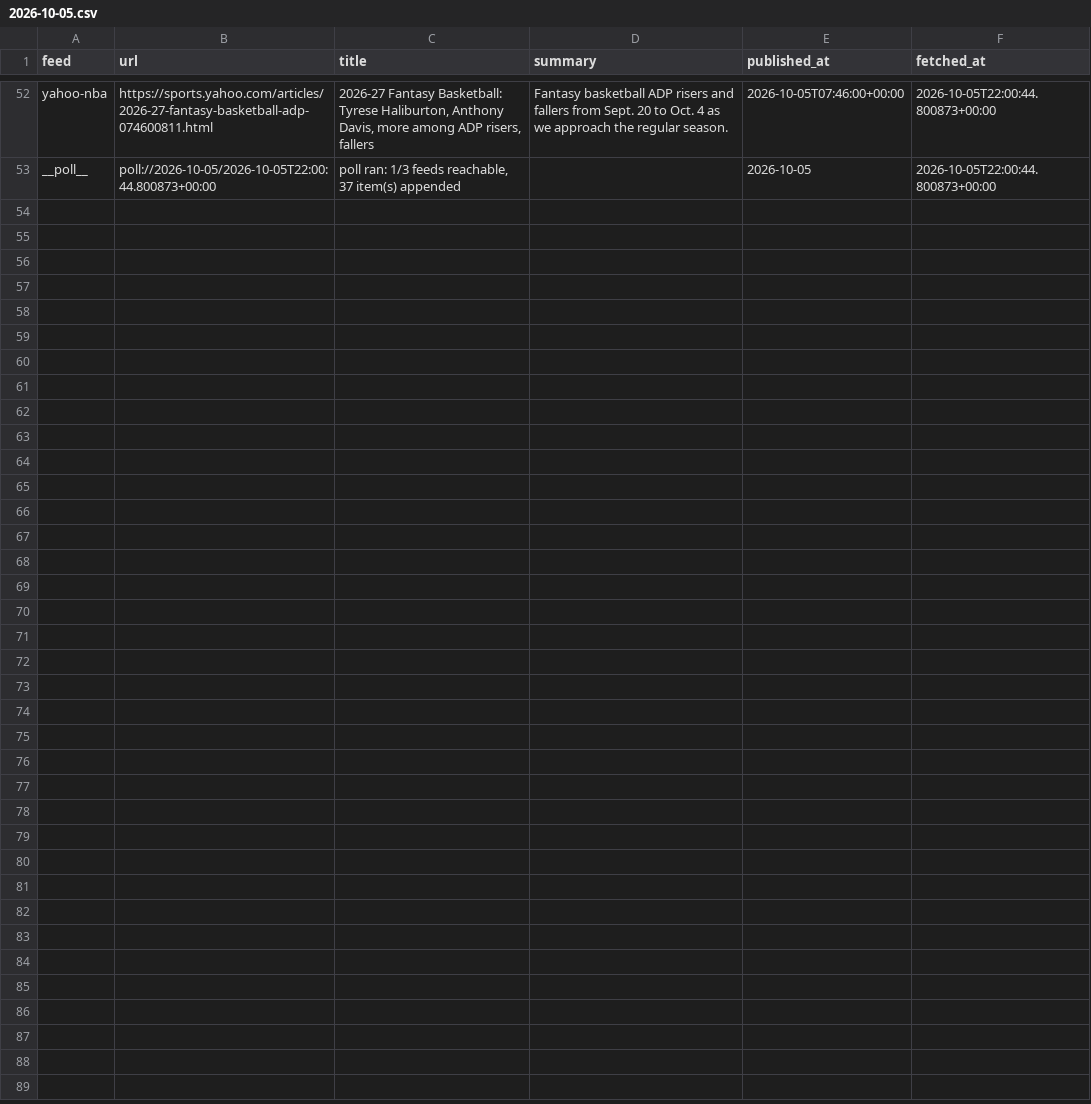
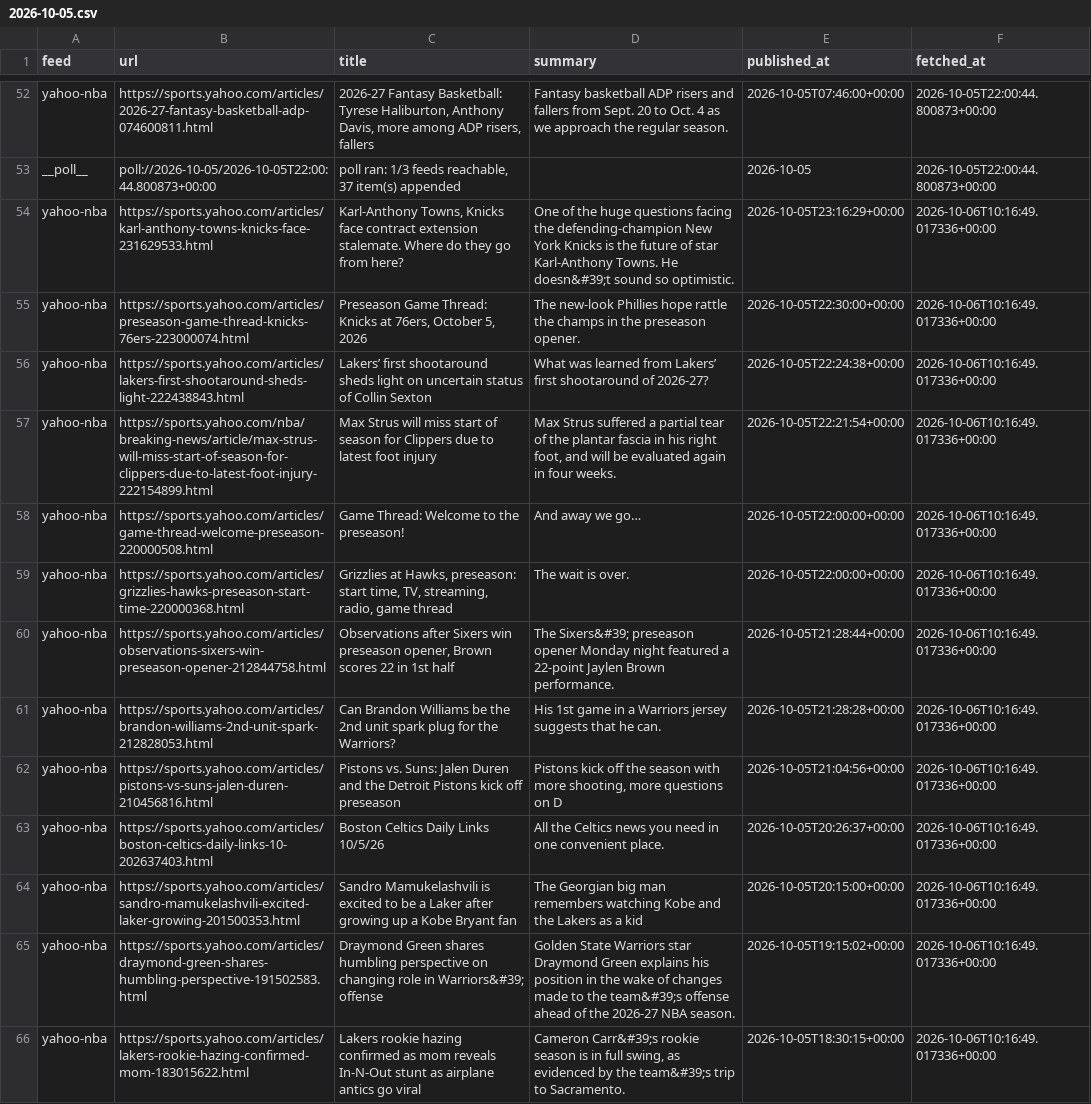
Before and after one commit to calvingtf/Mico-NBA, a CSV file: archive/rss/2026-10-05.csv, drawn as a sheet; only a part is shown, gaps mark what is left out.

```diff
--- a/archive/rss/2026-10-05.csv
+++ b/archive/rss/2026-10-05.csv
@@ -53 +53,14 @@ yahoo-nba,https://sports.yahoo.com/articles/2026-27-fantasy-basketball-adp-07460
 __poll__,poll://2026-10-05/2026-10-05T22:00:44.800873+00:00,"poll ran: 1/3 feeds reachable, 37 item(s) appended",,2026-10-05,2026-10-05T22:00:44.800873+00:00
+yahoo-nba,https://sports.yahoo.com/articles/karl-anthony-towns-knicks-face-231629533.html,"Karl-Anthony Towns, Knicks face contract extension stalemate. Where do they go from here?",One of the huge questions facing the defending-champion New York Knicks is the future of star Karl-Anthony Towns. He doesn&#39;t sound so optimistic.,2026-10-05T23:16:29+00:00,2026-10-06T10:16:49.017336+00:00
+yahoo-nba,https://sports.yahoo.com/articles/preseason-game-thread-knicks-76ers-223000074.html,"Preseason Game Thread: Knicks at 76ers, October 5, 2026",The new-look Phillies hope rattle the champs in the preseason opener.,2026-10-05T22:30:00+00:00,2026-10-06T10:16:49.017336+00:00
+yahoo-nba,https://sports.yahoo.com/articles/lakers-first-shootaround-sheds-light-222438843.html,Lakers’ first shootaround sheds light on uncertain status of Collin Sexton,What was learned from Lakers’ first shootaround of 2026-27?,2026-10-05T22:24:38+00:00,2026-10-06T10:16:49.017336+00:00
+yahoo-nba,https://sports.yahoo.com/nba/breaking-news/article/max-strus-will-miss-start-of-season-for-clippers-due-to-latest-foot-injury-222154899.html,Max Strus will miss start of season for Clippers due to latest foot injury,"Max Strus suffered a partial tear of the plantar fascia in his right foot, and will be evaluated again in four weeks.",2026-10-05T22:21:54+00:00,2026-10-06T10:16:49.017336+00:00
+yahoo-nba,https://sports.yahoo.com/articles/game-thread-welcome-preseason-220000508.html,Game Thread: Welcome to the preseason!,And away we go…,2026-10-05T22:00:00+00:00,2026-10-06T10:16:49.017336+00:00
+yahoo-nba,https://sports.yahoo.com/articles/grizzlies-hawks-preseason-start-time-220000368.html,"Grizzlies at Hawks, preseason: start time, TV, streaming, radio, game thread",The wait is over.,2026-10-05T22:00:00+00:00,2026-10-06T10:16:49.017336+00:00
+yahoo-nba,https://sports.yahoo.com/articles/observations-sixers-win-preseason-opener-212844758.html,"Observations after Sixers win preseason opener, Brown scores 22 in 1st half",The Sixers&#39; preseason opener Monday night featured a 22-point Jaylen Brown performance.,2026-10-05T21:28:44+00:00,2026-10-06T10:16:49.017336+00:00
+yahoo-nba,https://sports.yahoo.com/articles/brandon-williams-2nd-unit-spark-212828053.html,Can Brandon Williams be the 2nd unit spark plug for the Warriors?,His 1st game in a Warriors jersey suggests that he can.,2026-10-05T21:28:28+00:00,2026-10-06T10:16:49.017336+00:00
+yahoo-nba,https://sports.yahoo.com/articles/pistons-vs-suns-jalen-duren-210456816.html,Pistons vs. Suns: Jalen Duren and the Detroit Pistons kick off preseason,"Pistons kick off the season with more shooting, more questions on D",2026-10-05T21:04:56+00:00,2026-10-06T10:16:49.017336+00:00
+yahoo-nba,https://sports.yahoo.com/articles/boston-celtics-daily-links-10-202637403.html,Boston Celtics Daily Links 10/5/26,All the Celtics news you need in one convenient place.,2026-10-05T20:26:37+00:00,2026-10-06T10:16:49.017336+00:00
+yahoo-nba,https://sports.yahoo.com/articles/sandro-mamukelashvili-excited-laker-growing-201500353.html,Sandro Mamukelashvili is excited to be a Laker after growing up a Kobe Bryant fan,The Georgian big man remembers watching Kobe and the Lakers as a kid,2026-10-05T20:15:00+00:00,2026-10-06T10:16:49.017336+00:00
+yahoo-nba,https://sports.yahoo.com/articles/draymond-green-shares-humbling-perspective-191502583.html,Draymond Green shares humbling perspective on changing role in Warriors&#39; offense,Golden State Warriors star Draymond Green explains his position in the wake of changes made to the team&#39;s offense ahead of the 2026-27 NBA season.,2026-10-05T19:15:02+00:00,2026-10-06T10:16:49.017336+00:00
+yahoo-nba,https://sports.yahoo.com/articles/lakers-rookie-hazing-confirmed-mom-183015622.html,Lakers rookie hazing confirmed as mom reveals In-N-Out stunt as airplane antics go viral,"Cameron Carr&#39;s rookie season is in full swing, as evidenced by the team&#39;s trip to Sacramento.",2026-10-05T18:30:15+00:00,2026-10-06T10:16:49.017336+00:00
```
Also changed, not shown: 1 other file.
